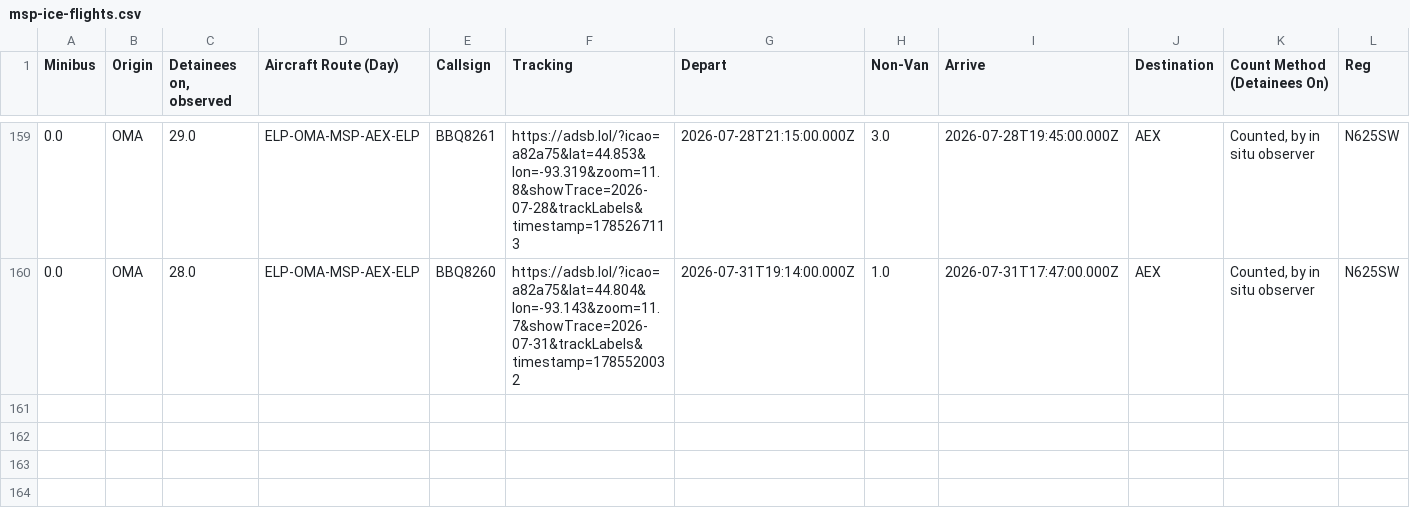
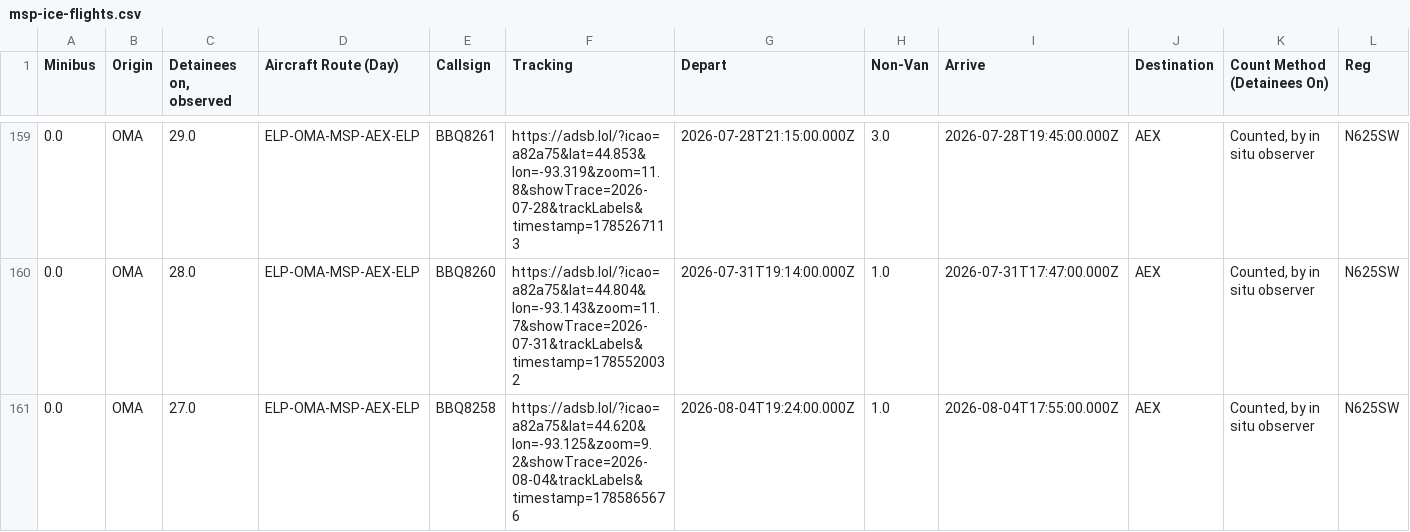
Before and after one commit to mbaynton/msp-ice-flights-shiny, a CSV file: msp-ice-flights.csv, drawn as a sheet; only a part is shown, gaps mark what is left out; rows hold the shown columns only; the diff names each change by its address in the sheet, - before the commit and + after, or states it on an @@ line.

```diff
--- a/msp-ice-flights.csv
+++ b/msp-ice-flights.csv
+row 161: 0.0 | OMA | 27.0 | ELP-OMA-MSP-AEX-ELP | BBQ8258 | https://adsb.lol/?icao=a82a75&lat=44.620&lon=-93.125&zoom=9.2&showTrace=2026-08-04&trackLabels&timestamp=1785865676 | 2026-08-04T19:24:00.000Z | 1.0 | 2026-08-04T17:55:00.000Z | AEX | Counted, by in situ observer | N625SW
```
